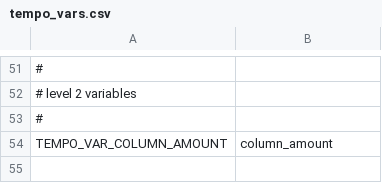
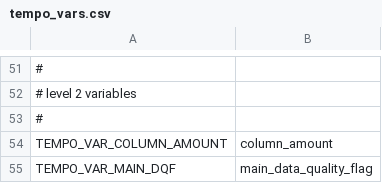
Before and after one commit to Smithsonian/tempo_sdpc, a CSV file: libtio/src/tempo_vars.csv, drawn as a sheet; only a part is shown, gaps mark what is left out; the diff names each change by its address in the sheet, - before the commit and + after, or states it on an @@ line.

Commit message:
libtio: add symbol for main data quality flag output variable

```diff
--- a/libtio/src/tempo_vars.csv
+++ b/libtio/src/tempo_vars.csv
+row 55: TEMPO_VAR_MAIN_DQF | main_data_quality_flag
```
